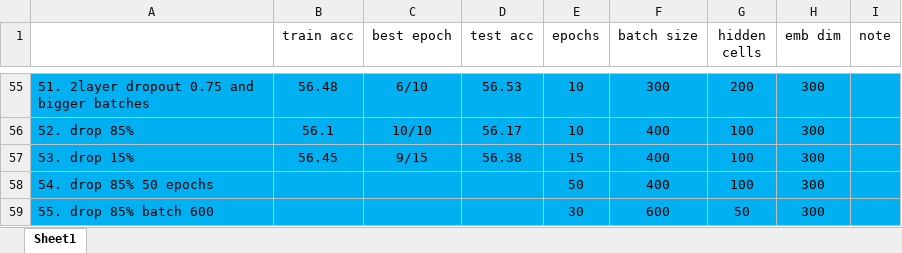
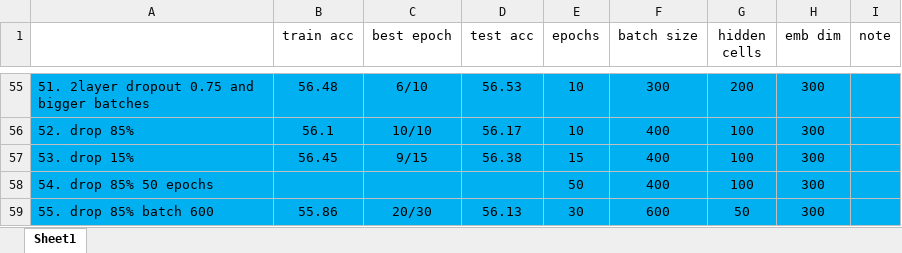
Before and after one commit to 2easy4wizzi/2017CourseProjectDeepLearning, an Excel workbook: bi/docs/resultsTable.xlsx, sheet Sheet1, drawn as a sheet; only a part is shown, gaps mark what is left out; values as stored, in another font and other column widths than the file's, no borders; the diff names each change by its address in the sheet, - before the commit and + after, or states it on an @@ line.

```diff
--- a/bi/docs/resultsTable.xlsx (sheet Sheet1)
+++ b/bi/docs/resultsTable.xlsx (sheet Sheet1)
-B59 (train acc): (empty)
+B59 (train acc): 55.86
-C59 (best epoch): (empty)
+C59 (best epoch): 20/30
-D59 (test acc): (empty)
+D59 (test acc): 56.13
```
Also changed, not shown: 5 other files.
